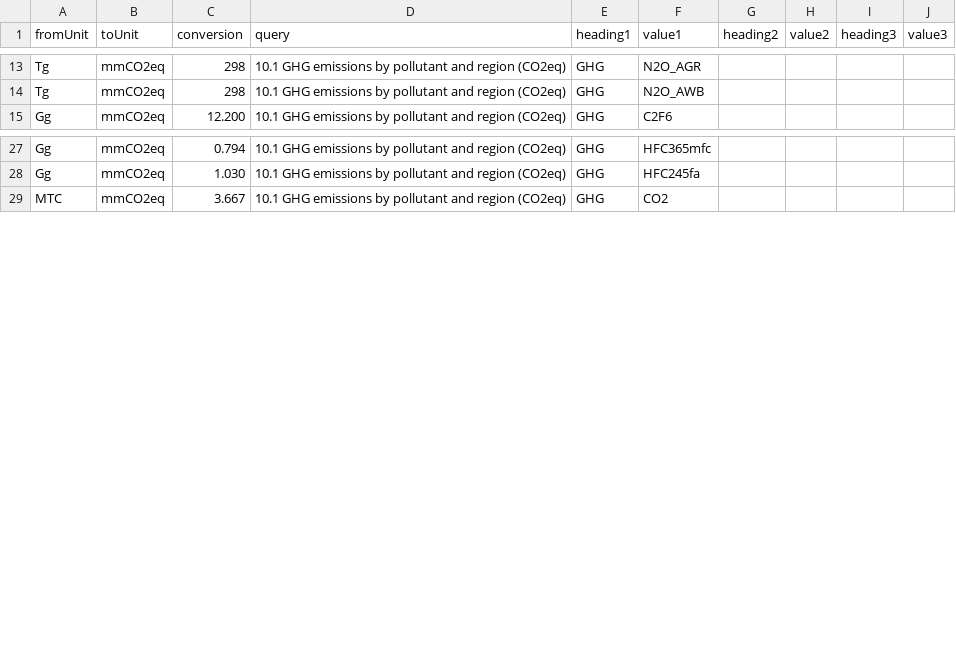
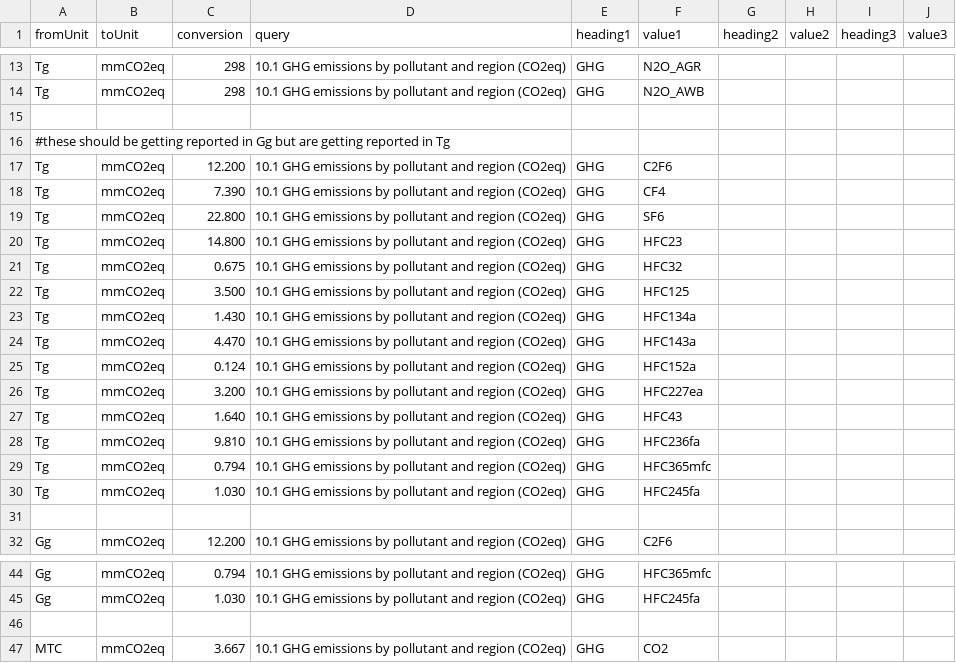
Before and after one commit to DLoughlin/GLIMPSE-DL, a CSV file: GLIMPSE-ModelInterface/config/units_rules.csv, drawn as a sheet; only a part is shown, gaps mark what is left out; the diff names each change by its address in the sheet, - before the commit and + after, or states it on an @@ line.

Commit message:
Update to ancillary files, including query file, unit conversion rules, and tech bound list for GCAM-USA.

```diff
--- a/GLIMPSE-ModelInterface/config/units_rules.csv
+++ b/GLIMPSE-ModelInterface/config/units_rules.csv
+row 15: (empty)
+row 16: #these should be getting reported in Gg but are getting reported in Tg
+row 17: Tg | mmCO2eq | 12.200 | 10.1 GHG emissions by pollutant and region (CO2eq) | GHG | C2F6
+row 18: Tg | mmCO2eq | 7.390 | 10.1 GHG emissions by pollutant and region (CO2eq) | GHG | CF4
+row 19: Tg | mmCO2eq | 22.800 | 10.1 GHG emissions by pollutant and region (CO2eq) | GHG | SF6
+row 20: Tg | mmCO2eq | 14.800 | 10.1 GHG emissions by pollutant and region (CO2eq) | GHG | HFC23
+row 21: Tg | mmCO2eq | 0.675 | 10.1 GHG emissions by pollutant and region (CO2eq) | GHG | HFC32
+row 22: Tg | mmCO2eq | 3.500 | 10.1 GHG emissions by pollutant and region (CO2eq) | GHG | HFC125
+row 23: Tg | mmCO2eq | 1.430 | 10.1 GHG emissions by pollutant and region (CO2eq) | GHG | HFC134a
+row 24: Tg | mmCO2eq | 4.470 | 10.1 GHG emissions by pollutant and region (CO2eq) | GHG | HFC143a
+row 25: Tg | mmCO2eq | 0.124 | 10.1 GHG emissions by pollutant and region (CO2eq) | GHG | HFC152a
+row 26: Tg | mmCO2eq | 3.200 | 10.1 GHG emissions by pollutant and region (CO2eq) | GHG | HFC227ea
+row 27: Tg | mmCO2eq | 1.640 | 10.1 GHG emissions by pollutant and region (CO2eq) | GHG | HFC43
+row 28: Tg | mmCO2eq | 9.810 | 10.1 GHG emissions by pollutant and region (CO2eq) | GHG | HFC236fa
+row 29: Tg | mmCO2eq | 0.794 | 10.1 GHG emissions by pollutant and region (CO2eq) | GHG | HFC365mfc
+row 30: Tg | mmCO2eq | 1.030 | 10.1 GHG emissions by pollutant and region (CO2eq) | GHG | HFC245fa
+row 31: (empty)
+row 46: (empty)
```
Also changed, not shown: 2 other files.
